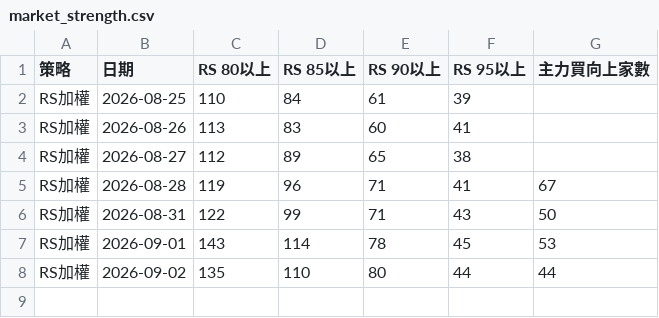
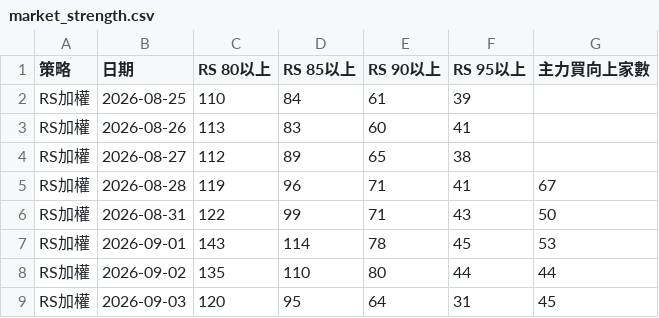
Before and after one commit to run2940/310-selector, a CSV file: data/market_strength.csv, drawn as a sheet; the diff names each change by its address in the sheet, - before the commit and + after, or states it on an @@ line.

```diff
--- a/data/market_strength.csv
+++ b/data/market_strength.csv
+row 9: RS加權 | 2026-09-03 | 120 | 95 | 64 | 31 | 45
```
Also changed, not shown: 7 other files.
